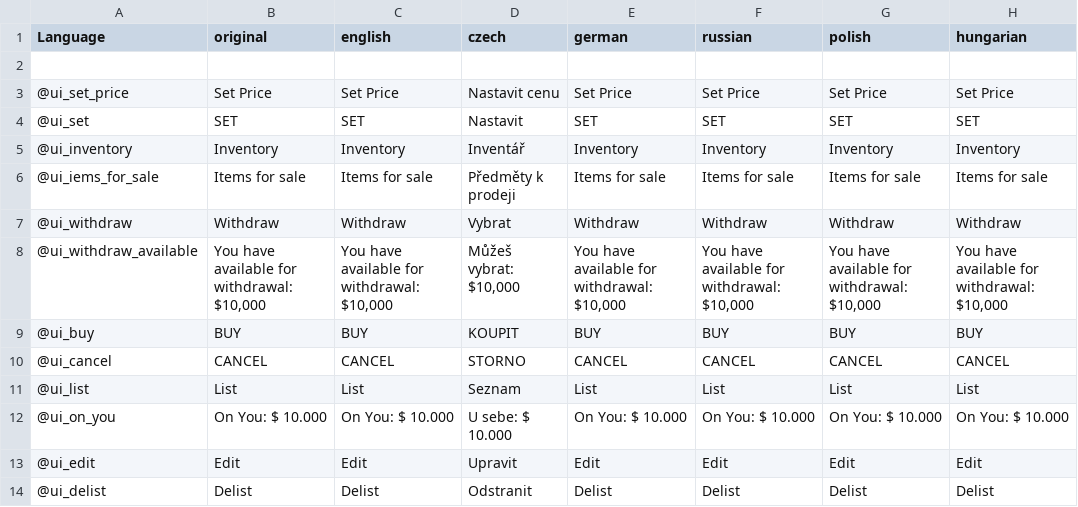
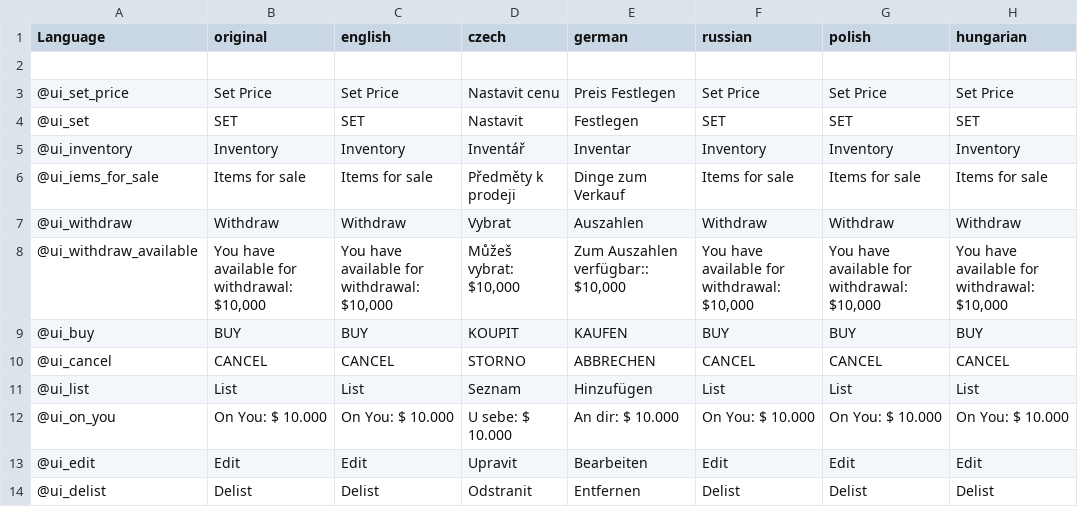
Before and after one commit to DaemonForge/DayZ-PlayerMarkets, a CSV file: PlayerMarkets/languagecore/stringtable.csv, drawn as a sheet; only a part is shown; the diff names each change by its address in the sheet, - before the commit and + after, or states it on an @@ line.

Commit message:
German

```diff
--- a/PlayerMarkets/languagecore/stringtable.csv
+++ b/PlayerMarkets/languagecore/stringtable.csv
-E3 (german): Set Price
+E3 (german): Preis Festlegen
-E4 (german): SET
+E4 (german): Festlegen
-E5 (german): Inventory
+E5 (german): Inventar
-E6 (german): Items for sale
+E6 (german): Dinge zum Verkauf
-E7 (german): Withdraw
+E7 (german): Auszahlen
-E8 (german): You have available for withdrawal: $10,000
+E8 (german): Zum Auszahlen verfügbar:: $10,000
-E9 (german): BUY
+E9 (german): KAUFEN
-E10 (german): CANCEL
+E10 (german): ABBRECHEN
-E11 (german): List
+E11 (german): Hinzufügen
-E12 (german): On You: $ 10.000
+E12 (german): An dir: $ 10.000
-E13 (german): Edit
+E13 (german): Bearbeiten
-E14 (german): Delist
+E14 (german): Entfernen
```
